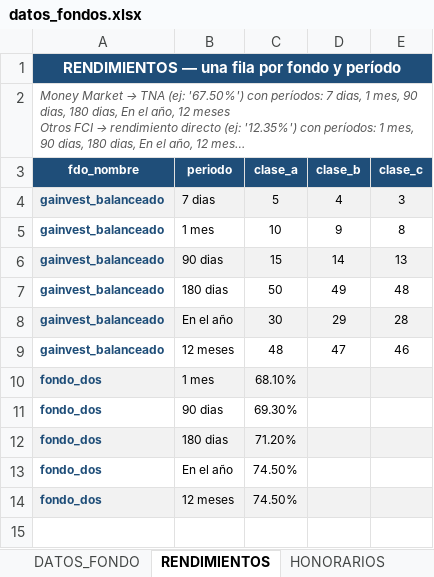
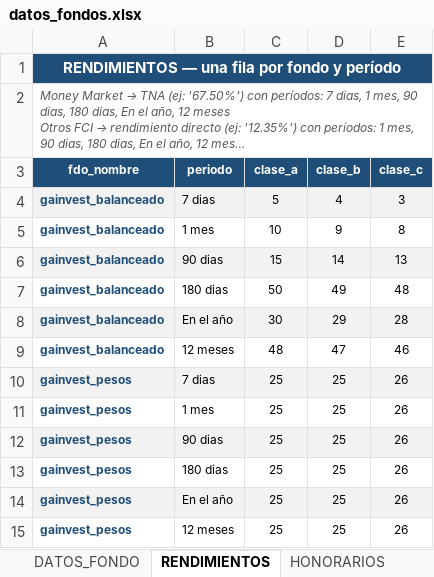
Before and after one commit to agustinmacri/factsheets, an Excel workbook: data/datos_fondos.xlsx, sheet RENDIMIENTOS, drawn as a sheet; long unchanged cells end in …; values as stored, in another font and other column widths than the file's, no borders; removed rows and columns are numbered as before the commit, all else as after; the diff names each change by its address in the sheet, - before the commit and + after, or states it on an @@ line.

```diff
--- a/data/datos_fondos.xlsx (sheet RENDIMIENTOS)
+++ b/data/datos_fondos.xlsx (sheet RENDIMIENTOS)
-row 10: fondo_dos | 1 mes | 68.10%
-row 11: fondo_dos | 90 dias | 69.30%
-row 12: fondo_dos | 180 dias | 71.20%
-row 13: fondo_dos | En el año | 74.50%
-row 14: fondo_dos | 12 meses | 74.50%
+row 10: gainvest_pesos | 7 dias | 25 | 25 | 26
+row 11: gainvest_pesos | 1 mes | 25 | 25 | 26
+row 12: gainvest_pesos | 90 dias | 25 | 25 | 26
+row 13: gainvest_pesos | 180 dias | 25 | 25 | 26
+row 14: gainvest_pesos | En el año | 25 | 25 | 26
+row 15: gainvest_pesos | 12 meses | 25 | 25 | 26
```
Also changed, not shown: sheet HONORARIOS, sheet DATOS_FONDO, data/vcp.xlsx, 6 other files.
